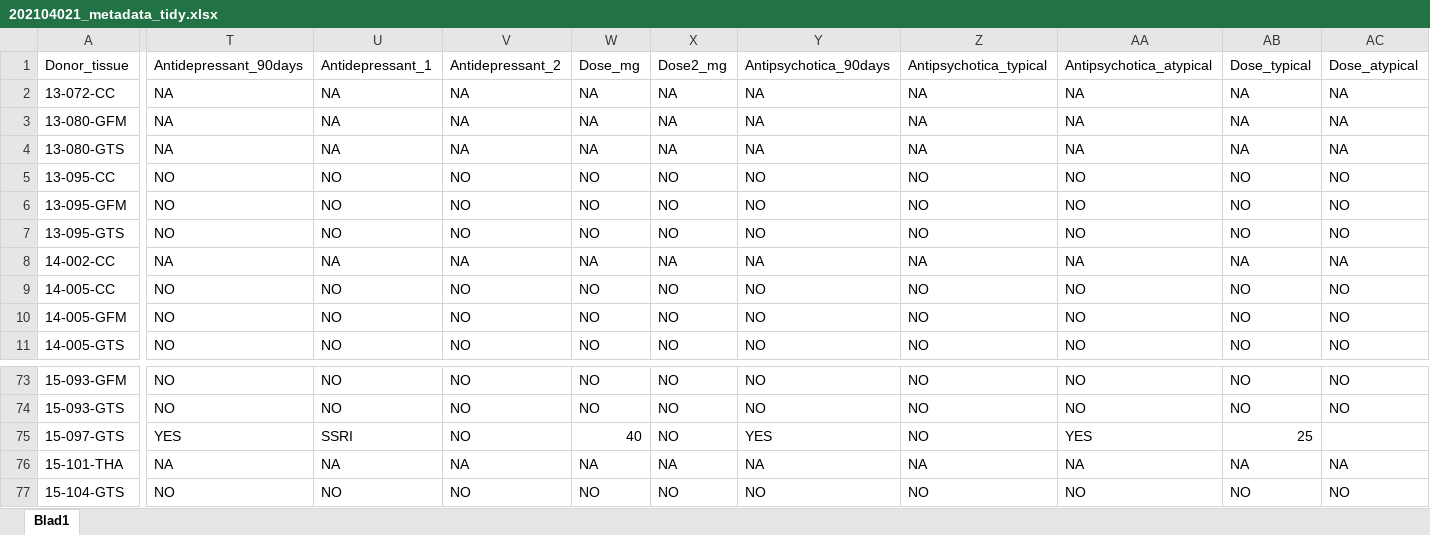
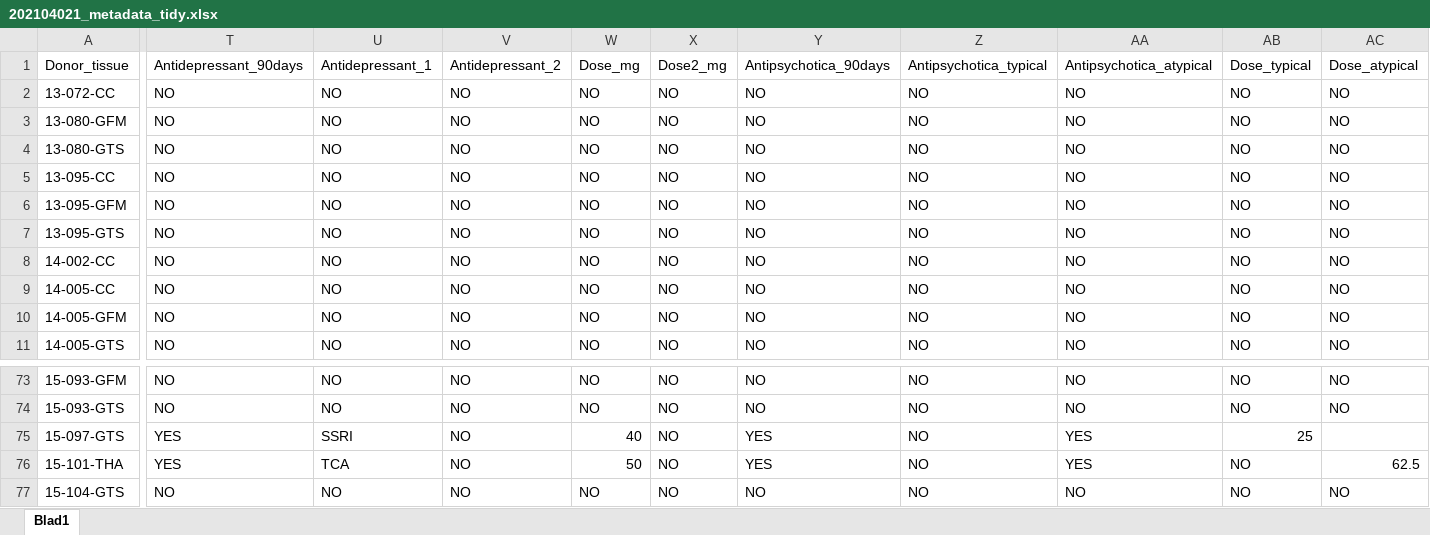
Before and after one commit to lbnicolaitompkins/MDD_microglia_analysis, an Excel workbook: AD_analyses/data/202104021_metadata_tidy.xlsx, sheet Blad1, drawn as a sheet; only a part is shown, gaps mark what is left out; values as stored, in another font and other column widths than the file's, no cell formats; table styles not drawn; the diff covers the shown part only; the diff names each change by its address in the sheet, - before the commit and + after, or states it on an @@ line.

Commit message:
Added Upset plots for AD/AP donors and samples

```diff
--- a/AD_analyses/data/202104021_metadata_tidy.xlsx (sheet Blad1)
+++ b/AD_analyses/data/202104021_metadata_tidy.xlsx (sheet Blad1)
-T2:T4 (Antidepressant_90days): NA
+T2:T4 (Antidepressant_90days): NO
-U2:U4 (Antidepressant_1): NA
+U2:U4 (Antidepressant_1): NO
-V2:V4 (Antidepressant_2): NA
+V2:V4 (Antidepressant_2): NO
-W2:W4 (Dose_mg): NA
+W2:W4 (Dose_mg): NO
-X2:X4 (Dose2_mg): NA
+X2:X4 (Dose2_mg): NO
-Y2:Y4 (Antipsychotica_90days): NA
+Y2:Y4 (Antipsychotica_90days): NO
-Z2:Z4 (Antipsychotica_typical): NA
+Z2:Z4 (Antipsychotica_typical): NO
-AA2:AA4 (Antipsychotica_atypical): NA
+AA2:AA4 (Antipsychotica_atypical): NO
-AB2:AB4 (Dose_typical): NA
+AB2:AB4 (Dose_typical): NO
-AC2:AC4 (Dose_atypical): NA
+AC2:AC4 (Dose_atypical): NO
-T8 (Antidepressant_90days): NA
+T8 (Antidepressant_90days): NO
-U8 (Antidepressant_1): NA
+U8 (Antidepressant_1): NO
-V8 (Antidepressant_2): NA
+V8 (Antidepressant_2): NO
-W8 (Dose_mg): NA
+W8 (Dose_mg): NO
-X8 (Dose2_mg): NA
+X8 (Dose2_mg): NO
-Y8 (Antipsychotica_90days): NA
+Y8 (Antipsychotica_90days): NO
-Z8 (Antipsychotica_typical): NA
+Z8 (Antipsychotica_typical): NO
-AA8 (Antipsychotica_atypical): NA
+AA8 (Antipsychotica_atypical): NO
-AB8 (Dose_typical): NA
+AB8 (Dose_typical): NO
-AC8 (Dose_atypical): NA
+AC8 (Dose_atypical): NO
-T76 (Antidepressant_90days): NA
+T76 (Antidepressant_90days): YES
-U76 (Antidepressant_1): NA
+U76 (Antidepressant_1): TCA
-V76 (Antidepressant_2): NA
+V76 (Antidepressant_2): NO
-W76 (Dose_mg): NA
+W76 (Dose_mg): 50
-X76 (Dose2_mg): NA
+X76 (Dose2_mg): NO
-Y76 (Antipsychotica_90days): NA
+Y76 (Antipsychotica_90days): YES
-Z76 (Antipsychotica_typical): NA
+Z76 (Antipsychotica_typical): NO
-AA76 (Antipsychotica_atypical): NA
+AA76 (Antipsychotica_atypical): YES
-AB76 (Dose_typical): NA
+AB76 (Dose_typical): NO
-AC76 (Dose_atypical): NA
+AC76 (Dose_atypical): 62.5
```
Also changed, not shown: 199 edited cells elsewhere in this sheet, cell formats, AD_analyses/data/._202104021_metadata_tidy.xlsx, AD_analyses/data/._metadata_314s_20210330.xlsx, 8 other files.
